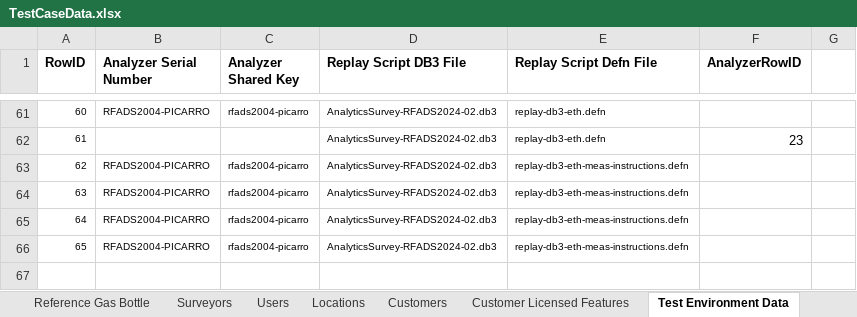
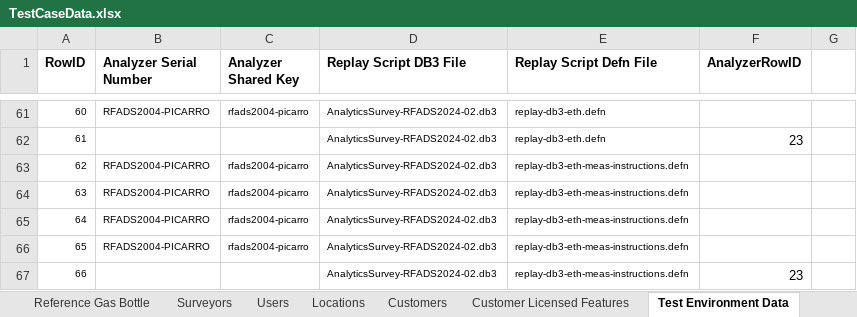
Before and after one commit to SXiang/JUnitWebTest, an Excel workbook: selenium-wd/data/TestCaseData.xlsx, sheet Test Environment Data, drawn as a sheet; only a part is shown, gaps mark what is left out; values as stored, in another font and other column widths than the file's, no borders; the diff names each change by its address in the sheet, - before the commit and + after, or states it on an @@ line.

Commit message:
updates fro new hostsim based analytics test cases

```diff
--- a/selenium-wd/data/TestCaseData.xlsx (sheet Test Environment Data)
+++ b/selenium-wd/data/TestCaseData.xlsx (sheet Test Environment Data)
+row 67: 66 |  |  | AnalyticsSurvey-RFADS2024-02.db3 | replay-db3-eth-meas-instructions.defn | 23
```
Also changed, not shown: sheet Users, 8 other files.
